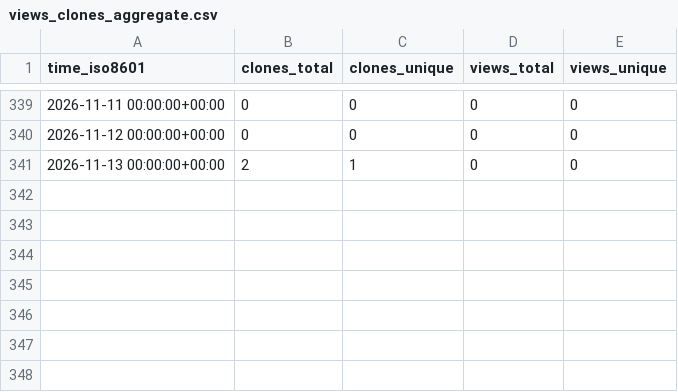
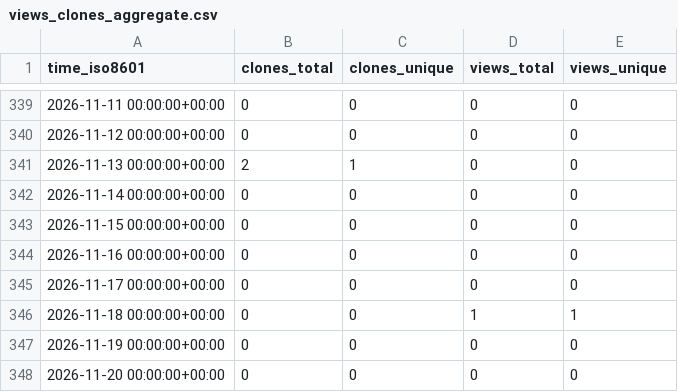
Before and after one commit to mike-clark-8192/my-repo-stats, a CSV file: mike-clark-8192/mike-clark-8192/ghrs-data/views_clones_aggregate.csv, drawn as a sheet; only a part is shown, gaps mark what is left out.

```diff
--- a/mike-clark-8192/mike-clark-8192/ghrs-data/views_clones_aggregate.csv
+++ b/mike-clark-8192/mike-clark-8192/ghrs-data/views_clones_aggregate.csv
@@ -341 +341,8 @@ time_iso8601,clones_total,clones_unique,views_total,views_unique
 2026-11-13 00:00:00+00:00,2,1,0,0
+2026-11-14 00:00:00+00:00,0,0,0,0
+2026-11-15 00:00:00+00:00,0,0,0,0
+2026-11-16 00:00:00+00:00,0,0,0,0
+2026-11-17 00:00:00+00:00,0,0,0,0
+2026-11-18 00:00:00+00:00,0,0,1,1
+2026-11-19 00:00:00+00:00,0,0,0,0
+2026-11-20 00:00:00+00:00,0,0,0,0
```
Also changed, not shown: 1 other file.
